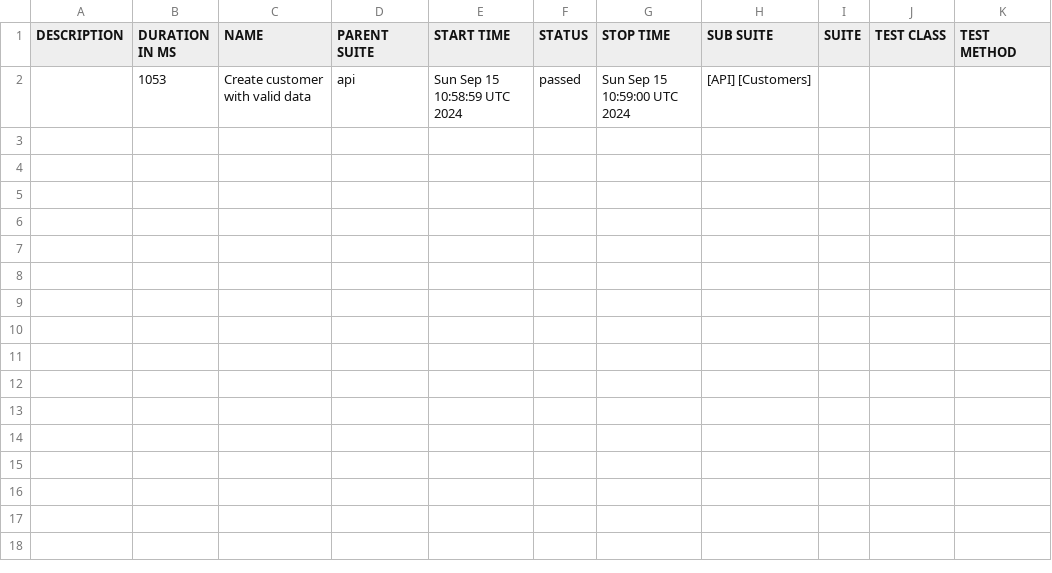
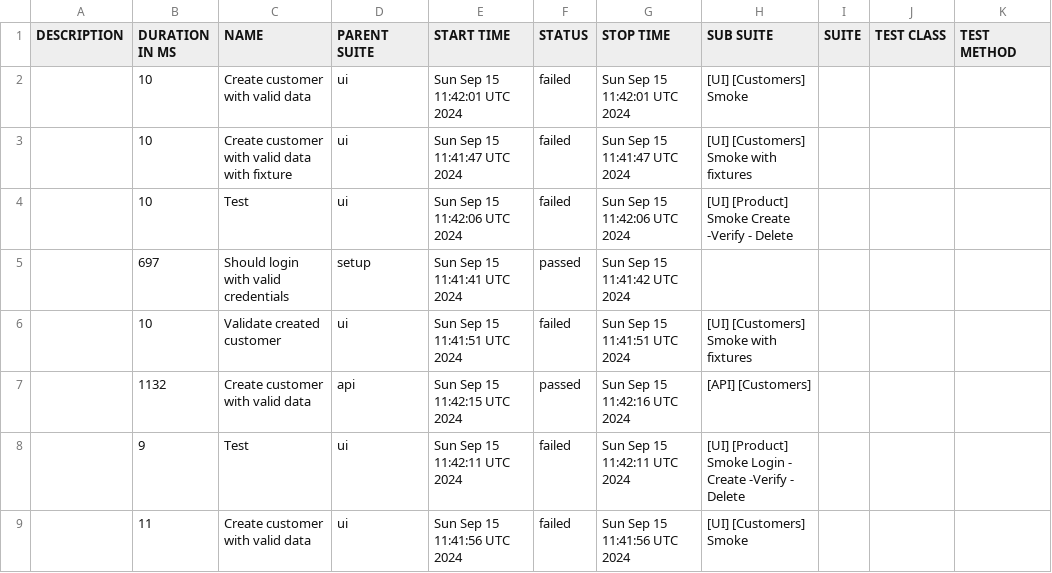
Before and after one commit to Maximus2806/SPortal_PW_Project, a CSV file: allure-report/data/suites.csv, drawn as a sheet.

```diff
--- a/allure-report/data/suites.csv
+++ b/allure-report/data/suites.csv
@@ -1,2 +1,9 @@
 "DESCRIPTION","DURATION IN MS","NAME","PARENT SUITE","START TIME","STATUS","STOP TIME","SUB SUITE","SUITE","TEST CLASS","TEST METHOD"
-"","1053","Create customer with valid data","api","Sun Sep 15 10:58:59 UTC 2024","passed","Sun Sep 15 10:59:00 UTC 2024","[API] [Customers]","","",""
+"","10","Create customer with valid data","ui","Sun Sep 15 11:42:01 UTC 2024","failed","Sun Sep 15 11:42:01 UTC 2024","[UI] [Customers] Smoke","","",""
+"","10","Create customer with valid data with fixture","ui","Sun Sep 15 11:41:47 UTC 2024","failed","Sun Sep 15 11:41:47 UTC 2024","[UI] [Customers] Smoke with fixtures","","",""
+"","10","Test","ui","Sun Sep 15 11:42:06 UTC 2024","failed","Sun Sep 15 11:42:06 UTC 2024","[UI] [Product] Smoke Create -Verify - Delete","","",""
+"","697","Should login with valid credentials","setup","Sun Sep 15 11:41:41 UTC 2024","passed","Sun Sep 15 11:41:42 UTC 2024","","","",""
+"","10","Validate created customer","ui","Sun Sep 15 11:41:51 UTC 2024","failed","Sun Sep 15 11:41:51 UTC 2024","[UI] [Customers] Smoke with fixtures","","",""
+"","1132","Create customer with valid data","api","Sun Sep 15 11:42:15 UTC 2024","passed","Sun Sep 15 11:42:16 UTC 2024","[API] [Customers]","","",""
+"","9","Test","ui","Sun Sep 15 11:42:11 UTC 2024","failed","Sun Sep 15 11:42:11 UTC 2024","[UI] [Product] Smoke Login - Create -Verify - Delete","","",""
+"","11","Create customer with valid data","ui","Sun Sep 15 11:41:56 UTC 2024","failed","Sun Sep 15 11:41:56 UTC 2024","[UI] [Customers] Smoke","","",""
```
Also changed, not shown: 53 other files.
